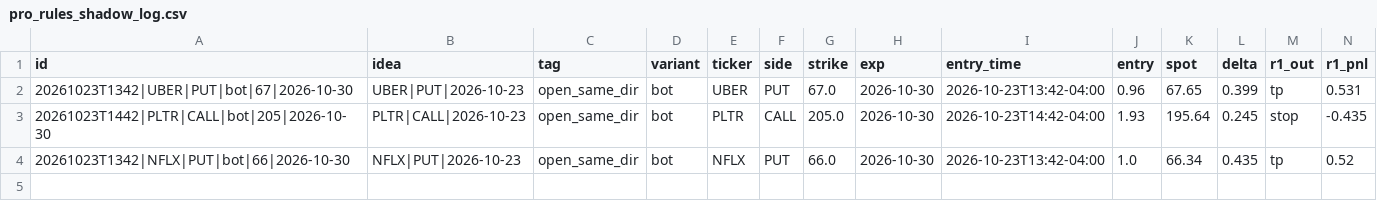
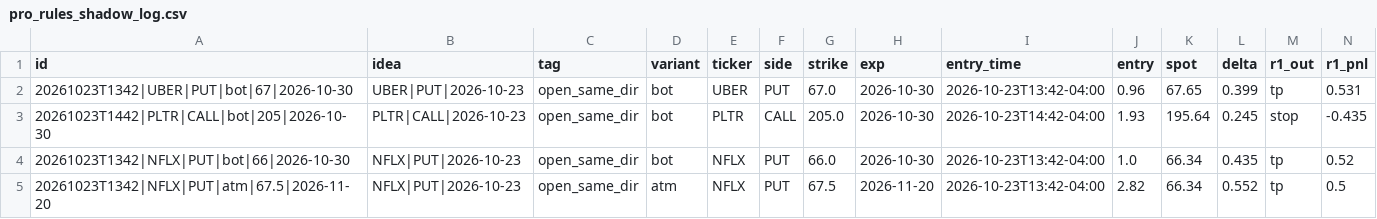
Before and after one commit to anwaralnayri1411-source/spx-bot, a CSV file: pro_rules_shadow_log.csv, drawn as a sheet; only a part is shown; rows hold the shown columns only; the diff names each change by its address in the sheet, - before the commit and + after, or states it on an @@ line.

Commit message:
pro rules shadow log

```diff
--- a/pro_rules_shadow_log.csv
+++ b/pro_rules_shadow_log.csv
+row 5: 20261023T1342|NFLX|PUT|atm|67.5|2026-11-20 | NFLX|PUT|2026-10-23 | open_same_dir | atm | NFLX | PUT | 67.5 | 2026-11-20 | 2026-10-23T13:42-04:00 | 2.82 | 66.34 | 0.552 | tp | 0.5
```
Also changed, not shown: 2 other files.
